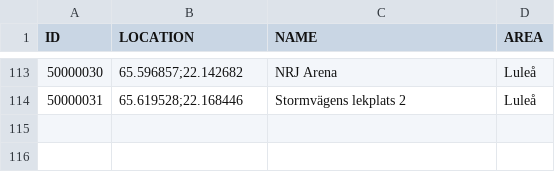
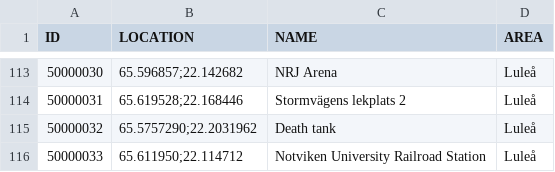
Before and after one commit to magnusmickelsson/pokeraidbot, a CSV file: src/main/resources/gyms_luleå.csv, drawn as a sheet; only a part is shown, gaps mark what is left out; the diff names each change by its address in the sheet, - before the commit and + after, or states it on an @@ line.

Commit message:
Gym data update, raid boss update

```diff
--- a/src/main/resources/gyms_luleå.csv
+++ b/src/main/resources/gyms_luleå.csv
+row 115: 50000032 | 65.5757290;22.2031962 | Death tank | Luleå
+row 116: 50000033 | 65.611950;22.114712 | Notviken University Railroad Station | Luleå
```
Also changed, not shown: 2 other files.
